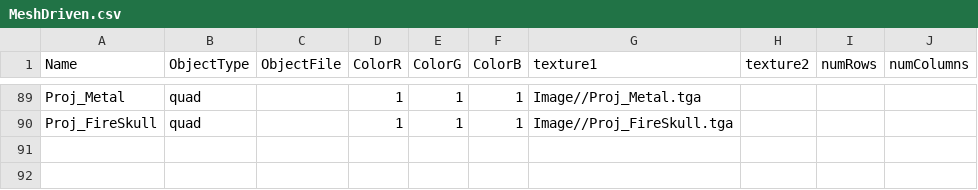
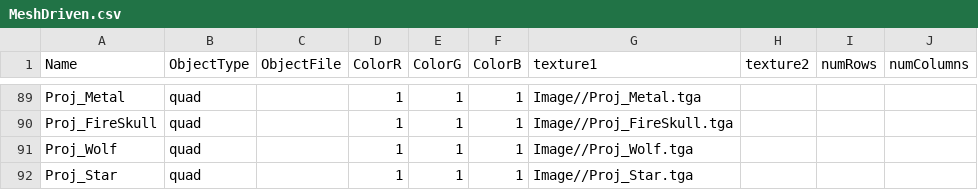
Before and after one commit to HalcionCyanide/SP3_T14N, a CSV file: Base/DrivenFiles/MeshDriven.csv, drawn as a sheet; only a part is shown, gaps mark what is left out; the diff names each change by its address in the sheet, - before the commit and + after, or states it on an @@ line.

Commit message:
sort of finished doing the data for enemies. i need everyone's help in balancing.

```diff
--- a/Base/DrivenFiles/MeshDriven.csv
+++ b/Base/DrivenFiles/MeshDriven.csv
+row 91: Proj_Wolf | quad |  | 1 | 1 | 1 | Image//Proj_Wolf.tga
+row 92: Proj_Star | quad |  | 1 | 1 | 1 | Image//Proj_Star.tga
```
Also changed, not shown: Base/DrivenFiles/EnemyData.csv, 2 other files.
